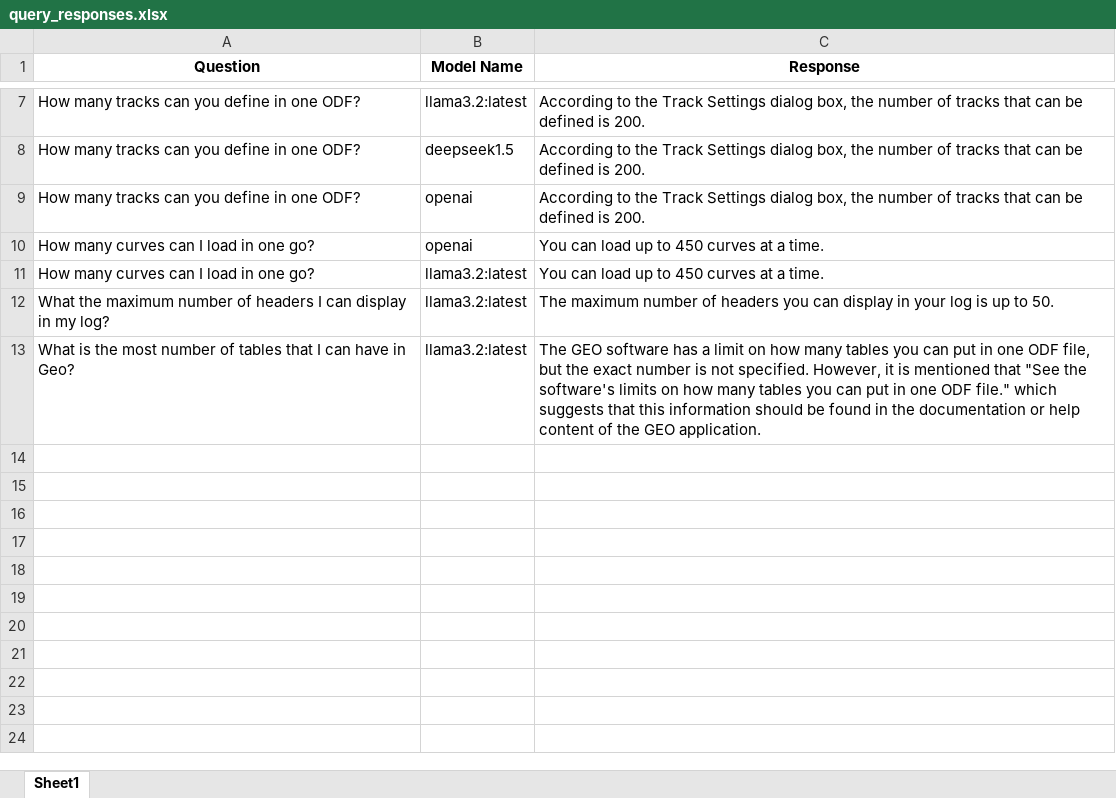
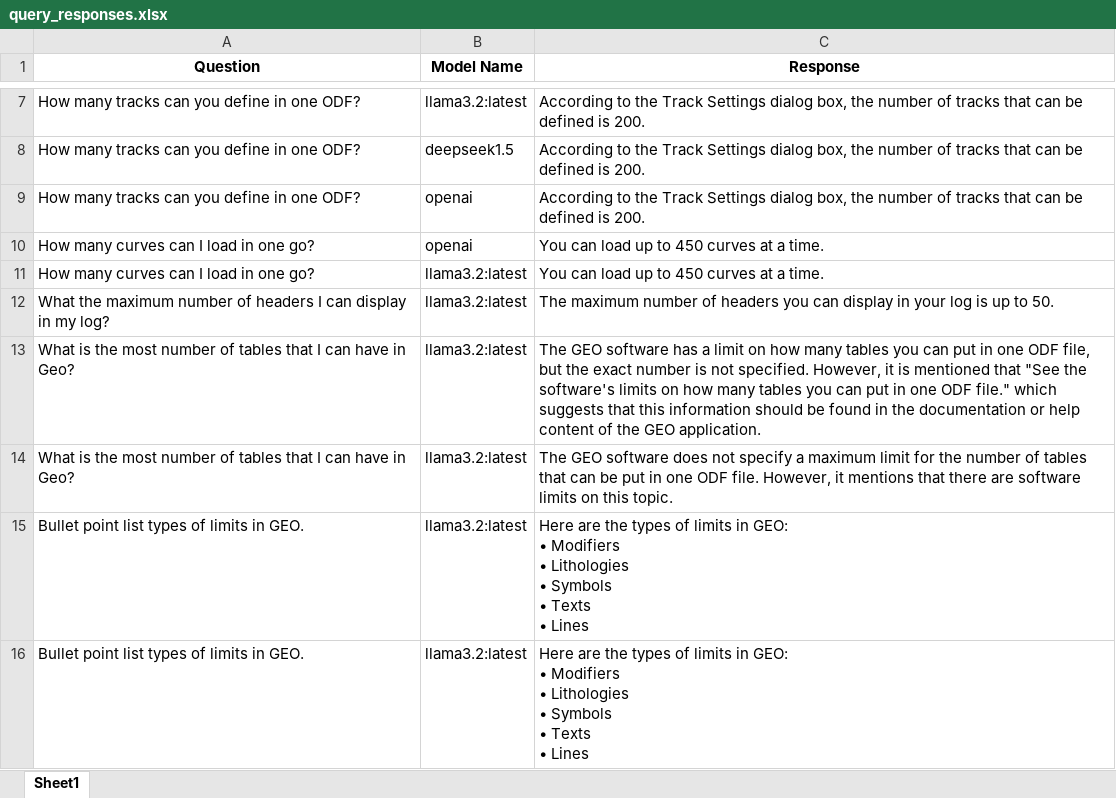
Before and after one commit to hlin-0420/GEO-bot-prototype, an Excel workbook: Data/query_responses.xlsx, sheet Sheet1, drawn as a sheet; only a part is shown, gaps mark what is left out; values as stored, in another font and other column widths than the file's, no borders; ↵ is a line break in a cell; the diff names each change by its address in the sheet, - before the commit and + after, or states it on an @@ line.

Commit message:
Response Display Update - 27 02 25
Tidied up the formatting of the response update -> ensure that it is dynamically adjustable to the length of output.

```diff
--- a/Data/query_responses.xlsx (sheet Sheet1)
+++ b/Data/query_responses.xlsx (sheet Sheet1)
+row 14: What is the most number of tables that I can have in Geo? | llama3.2:latest | The GEO software does not specify a maximum limit for the number of tables that can be put in one ODF file. However, it mentions that there are software limits on this topic.
+row 15: Bullet point list types of limits in GEO. | llama3.2:latest | Here are the types of limits in GEO: ↵ • Modifiers ↵ • Lithologies ↵ • Symbols ↵ • Texts ↵ • Lines
+row 16: Bullet point list types of limits in GEO. | llama3.2:latest | Here are the types of limits in GEO: ↵ • Modifiers ↵ • Lithologies ↵ • Symbols ↵ • Texts ↵ • Lines
```
Also changed, not shown: 2 other files.
